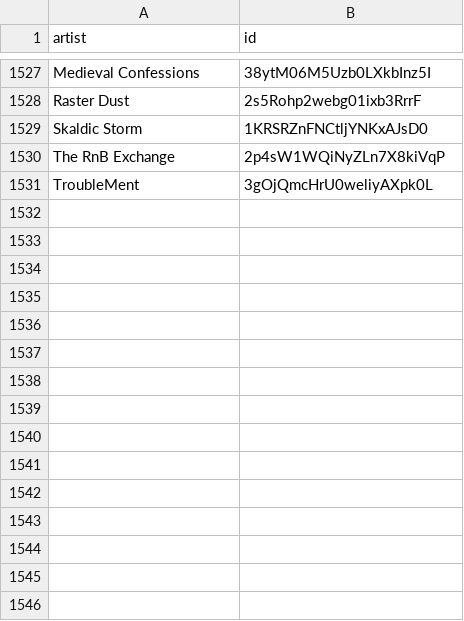
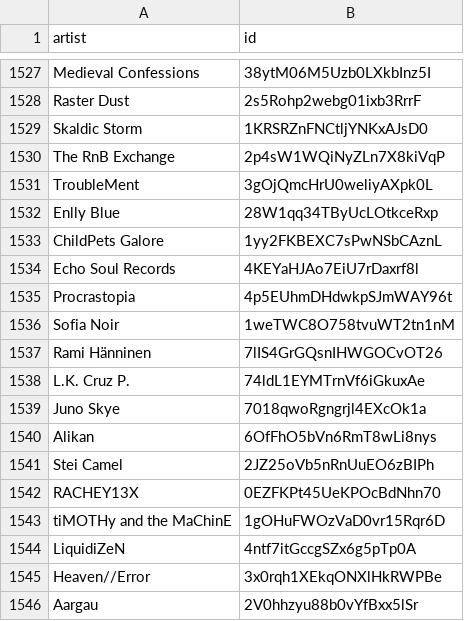
Before and after one commit to BenediktBahl/spotify-ai-blocker, a CSV file: SpotifyAiArtists.csv, drawn as a sheet; only a part is shown, gaps mark what is left out; the diff names each change by its address in the sheet, - before the commit and + after, or states it on an @@ line.

Commit message:
+15

```diff
--- a/SpotifyAiArtists.csv
+++ b/SpotifyAiArtists.csv
+row 1532: Enlly Blue | 28W1qq34TByUcLOtkceRxp
+row 1533: ChildPets Galore | 1yy2FKBEXC7sPwNSbCAznL
+row 1534: Echo Soul Records | 4KEYaHJAo7EiU7rDaxrf8l
+row 1535: Procrastopia | 4p5EUhmDHdwkpSJmWAY96t
+row 1536: Sofia Noir | 1weTWC8O758tvuWT2tn1nM
+row 1537: Rami Hänninen | 7lIS4GrGQsnIHWGOCvOT26
+row 1538: L.K. Cruz P. | 74ldL1EYMTrnVf6iGkuxAe
+row 1539: Juno Skye | 7018qwoRgngrjl4EXcOk1a
+row 1540: Alikan | 6OfFhO5bVn6RmT8wLi8nys
+row 1541: Stei Camel | 2JZ25oVb5nRnUuEO6zBIPh
+row 1542: RACHEY13X | 0EZFKPt45UeKPOcBdNhn70
+row 1543: tiMOTHy and the MaChinE | 1gOHuFWOzVaD0vr15Rqr6D
+row 1544: LiquidiZeN | 4ntf7itGccgSZx6g5pTp0A
+row 1545: Heaven//Error | 3x0rqh1XEkqONXlHkRWPBe
+row 1546: Aargau | 2V0hhzyu88b0vYfBxx5lSr
```
